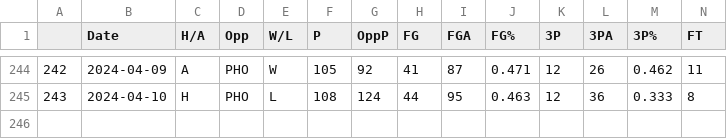
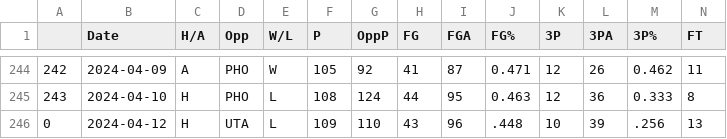
Before and after one commit to NevinG/AIM-F23-Basketball-Predictor, a CSV file: data/LAC.csv, drawn as a sheet; only a part is shown, gaps mark what is left out; rows hold the shown columns only; the diff names each change by its address in the sheet, - before the commit and + after, or states it on an @@ line.

```diff
--- a/data/LAC.csv
+++ b/data/LAC.csv
+row 246: 0 | 2024-04-12 | H | UTA | L | 109 | 110 | 43 | 96 | .448 | 10 | 39 | .256 | 13
```
Also changed, not shown: data/CHI.csv, data/LAL.csv, 30 other files.
